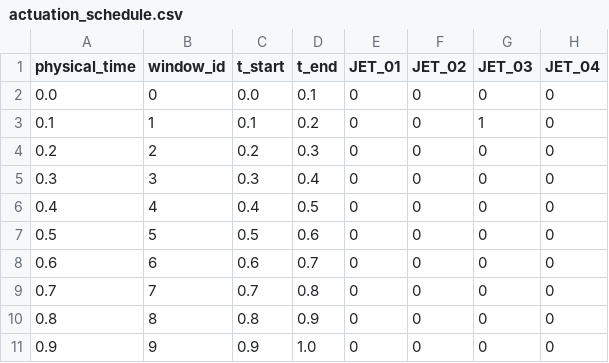
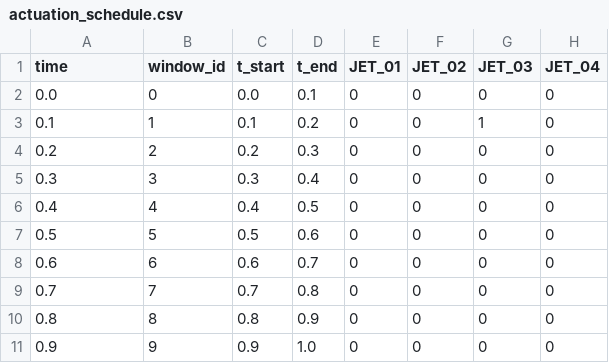
Before and after one commit to Bccccccs/generic_automation_v27_NS_RL100_PF_RULE_2, a CSV file: docs/week3/B01_mock_full_demo_outputs/input/actuation_schedule.csv, drawn as a sheet; only a part is shown; the diff names each change by its address in the sheet, - before the commit and + after, or states it on an @@ line.

```diff
--- a/docs/week3/B01_mock_full_demo_outputs/input/actuation_schedule.csv
+++ b/docs/week3/B01_mock_full_demo_outputs/input/actuation_schedule.csv
-A1: physical_time
+A1: time
```
Also changed, not shown: 29 other files.
